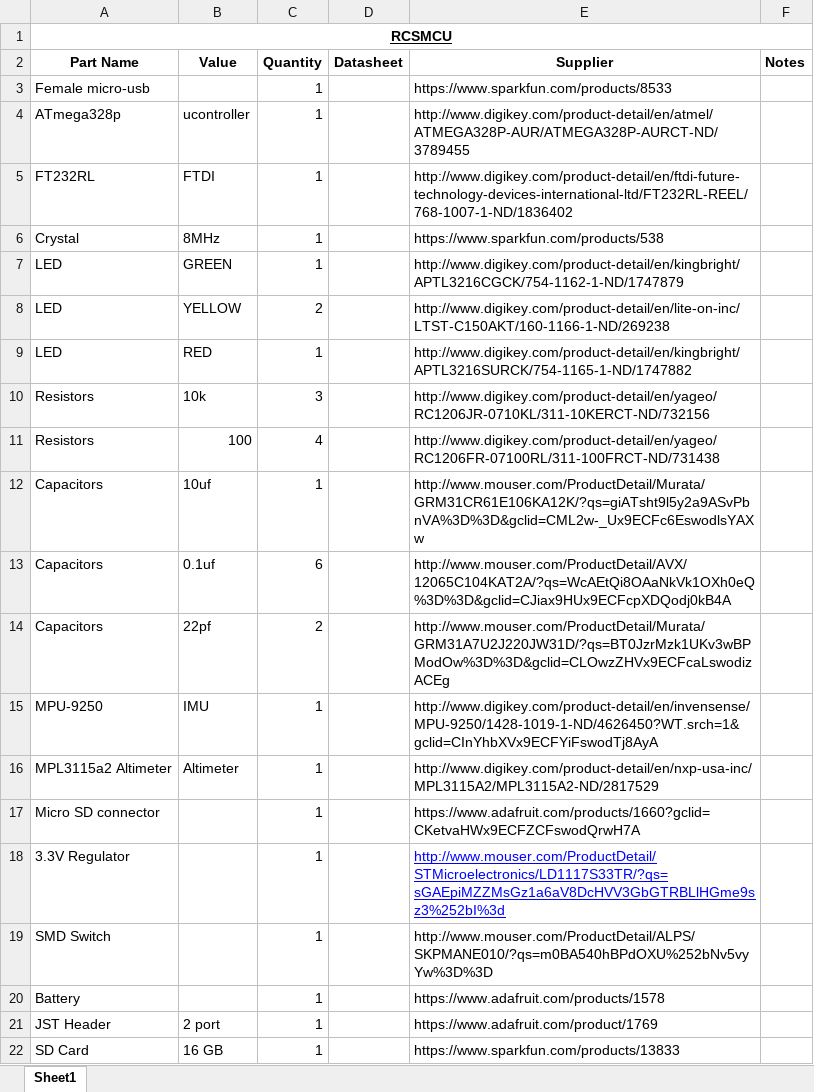
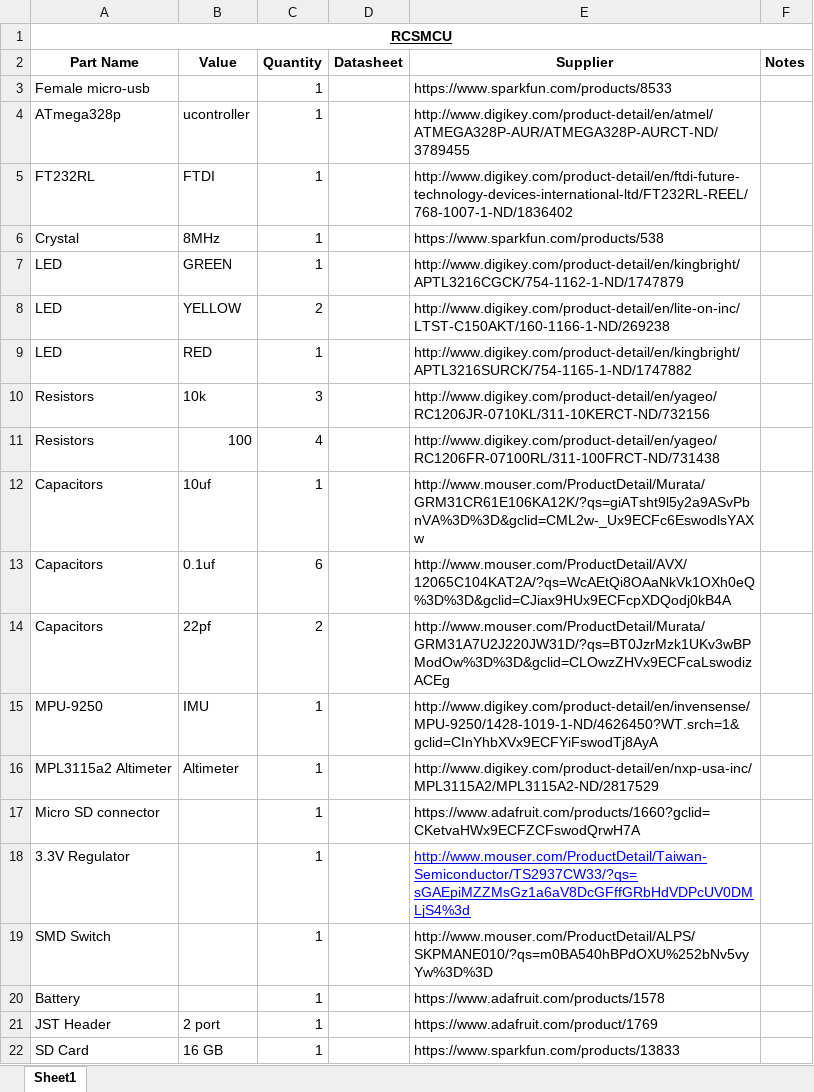
Before and after one commit to fkummer/Electrical-and-Software, an Excel workbook: RCS/INTEVLogger Bill of Materials.xlsx, sheet Sheet1, drawn as a sheet; values as stored, in another font and other column widths than the file's, no borders; the diff names each change by its address in the sheet, - before the commit and + after, or states it on an @@ line.

```diff
--- a/RCS/INTEVLogger Bill of Materials.xlsx (sheet Sheet1)
+++ b/RCS/INTEVLogger Bill of Materials.xlsx (sheet Sheet1)
-E18 (Supplier): http://www.mouser.com/ProductDetail/STMicroelectronics/LD1117S33TR/?qs=sGAEpiMZZMsGz1a6aV8DcHVV3GbGTRBLlHGme9sz3%252bI%3d
+E18 (Supplier): http://www.mouser.com/ProductDetail/Taiwan-Semiconductor/TS2937CW33/?qs=sGAEpiMZZMsGz1a6aV8DcGFffGRbHdVDPcUV0DMLjS4%3d
```
Also changed, not shown: 16 other files.
